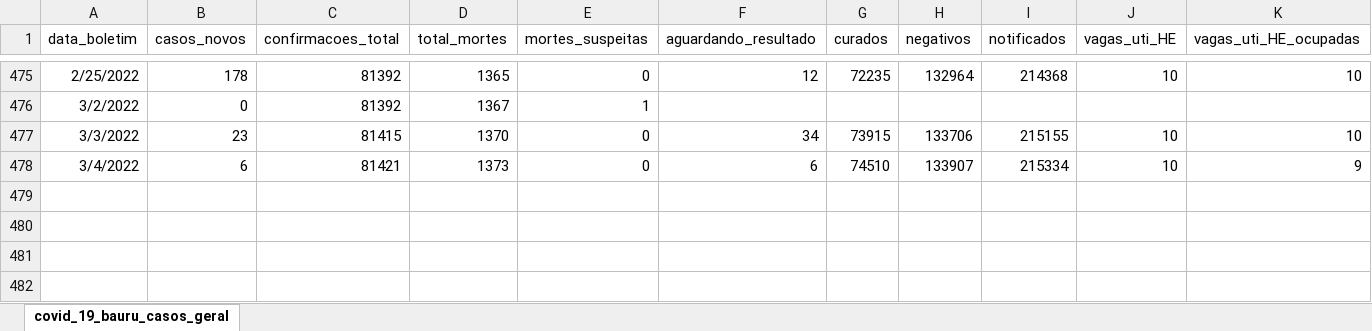
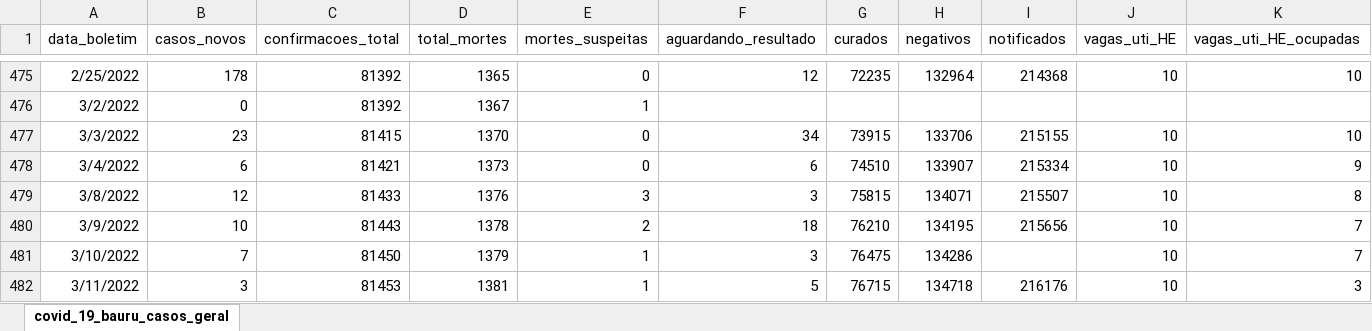
Before and after one commit to DaInLab/tf-matheus-willian, an Excel workbook: dados/covid_19_bauru_casos_geral.xlsx, sheet covid_19_bauru_casos_geral, drawn as a sheet; only a part is shown, gaps mark what is left out; values as stored, in another font and other column widths than the file's, no borders; rows hold the shown columns only; the diff names each change by its address in the sheet, - before the commit and + after, or states it on an @@ line.

```diff
--- a/dados/covid_19_bauru_casos_geral.xlsx (sheet covid_19_bauru_casos_geral)
+++ b/dados/covid_19_bauru_casos_geral.xlsx (sheet covid_19_bauru_casos_geral)
+row 479: 3/8/2022 | 12 | 81433 | 1376 | 3 | 3 | 75815 | 134071 | 215507 | 10 | 8
+row 480: 3/9/2022 | 10 | 81443 | 1378 | 2 | 18 | 76210 | 134195 | 215656 | 10 | 7
+row 481: 3/10/2022 | 7 | 81450 | 1379 | 1 | 3 | 76475 | 134286 |  | 10 | 7
+row 482: 3/11/2022 | 3 | 81453 | 1381 | 1 | 5 | 76715 | 134718 | 216176 | 10 | 3
```
Also changed, not shown: dados/covid_19_bauru_mortes.xlsx, 15 other files.
